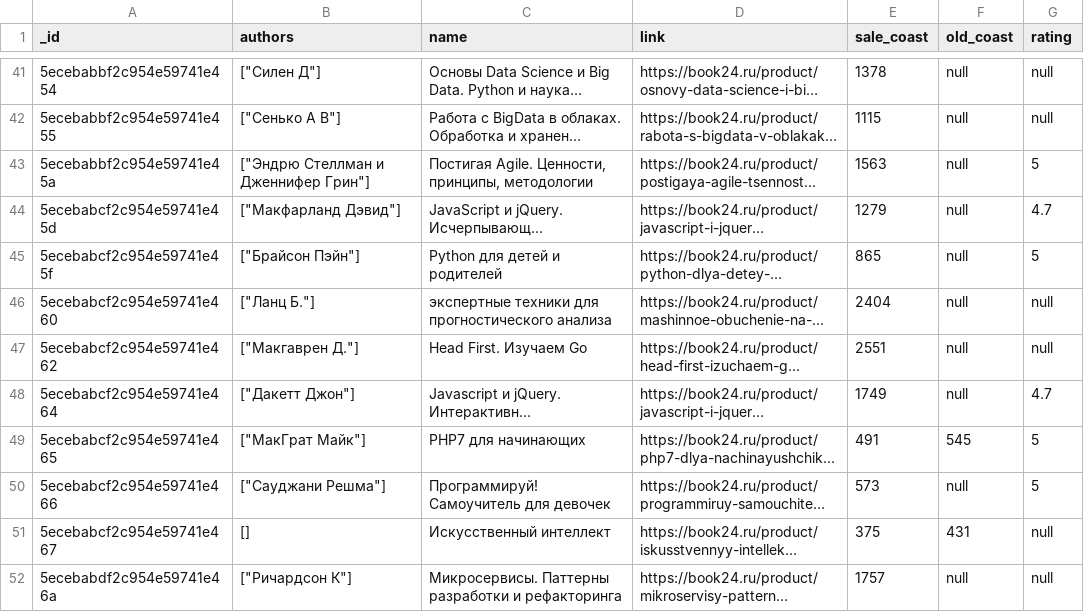
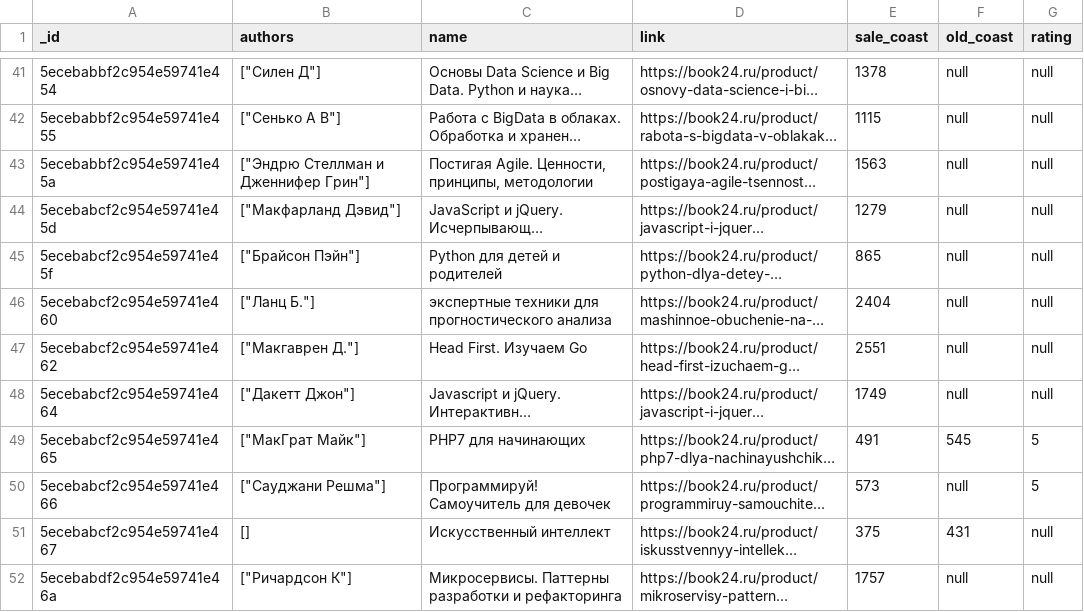
Before and after one commit to Igor-fr/GB, a CSV file: Web_scraping/lesson_5_scrapy/book24.csv, drawn as a sheet; only a part is shown, gaps mark what is left out; long unchanged cells end in …; the diff covers the shown part only; the diff names each change by its address in the sheet, - before the commit and + after, or states it on an @@ line.

```diff
--- a/Web_scraping/lesson_5_scrapy/book24.csv
+++ b/Web_scraping/lesson_5_scrapy/book24.csv
-G43 (rating): 5
+G43 (rating): null
-G44 (rating): 4.7
+G44 (rating): null
-G45 (rating): 5
+G45 (rating): null
-G48 (rating): 4.7
+G48 (rating): null
```
Also changed, not shown: 35 edited cells elsewhere in this file, Web_scraping/lesson_5_scrapy/labirint.csv, 3 other files.
